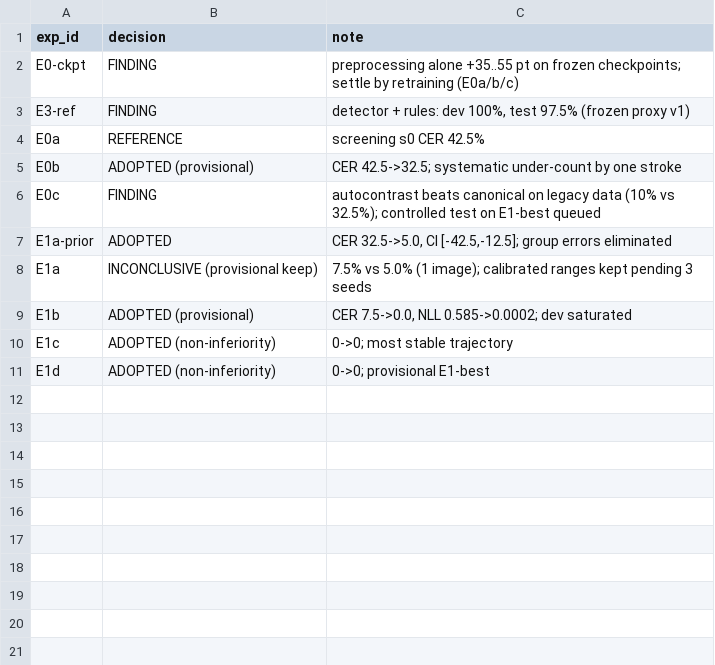
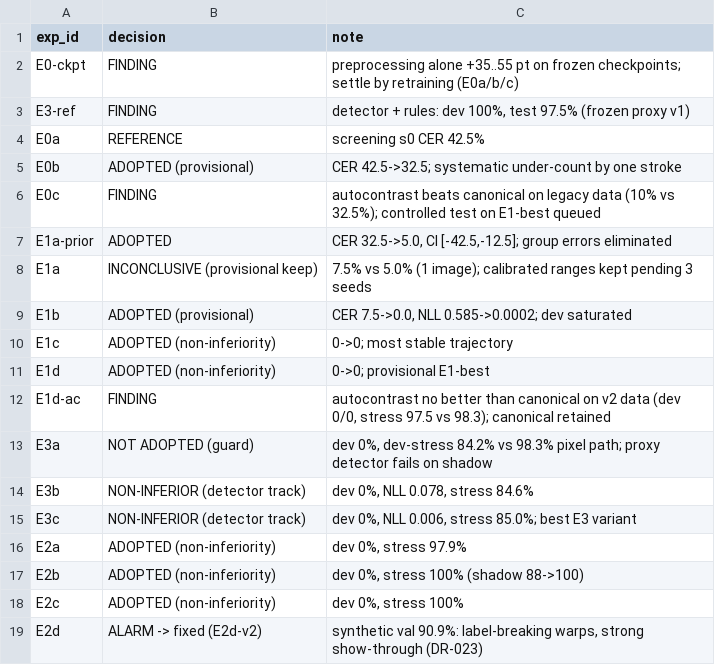
Before and after one commit to Fred-Sheppard/aithin, a CSV file: synthesis_v2/docs/results/decisions.csv, drawn as a sheet; the diff names each change by its address in the sheet, - before the commit and + after, or states it on an @@ line.

Commit message:
exp(E1d-ac,E3a-c,E2a-d): Phase 2/3 screening results, decisions, DR-023/024, report notes
Pixel path wins the representation fork (proxy detector fails on shadow: E3 dev-stress 84-85% vs 98-100%).
E2a-c adopted (non-inferiority; lighting closes shadow gap). E2d synthetic-val alarm -> generator fix, E2d-v2 queued.
Autocontrast no better than canonical on v2 data.

```diff
--- a/synthesis_v2/docs/results/decisions.csv
+++ b/synthesis_v2/docs/results/decisions.csv
+row 12: E1d-ac | FINDING | autocontrast no better than canonical on v2 data (dev 0/0, stress 97.5 vs 98.3); canonical retained
+row 13: E3a | NOT ADOPTED (guard) | dev 0%, dev-stress 84.2% vs 98.3% pixel path; proxy detector fails on shadow
+row 14: E3b | NON-INFERIOR (detector track) | dev 0%, NLL 0.078, stress 84.6%
+row 15: E3c | NON-INFERIOR (detector track) | dev 0%, NLL 0.006, stress 85.0%; best E3 variant
+row 16: E2a | ADOPTED (non-inferiority) | dev 0%, stress 97.9%
+row 17: E2b | ADOPTED (non-inferiority) | dev 0%, stress 100% (shadow 88->100)
+row 18: E2c | ADOPTED (non-inferiority) | dev 0%, stress 100%
+row 19: E2d | ALARM -> fixed (E2d-v2) | synthetic val 90.9%: label-breaking warps, strong show-through (DR-023)
```
Also changed, not shown: 40 other files.
